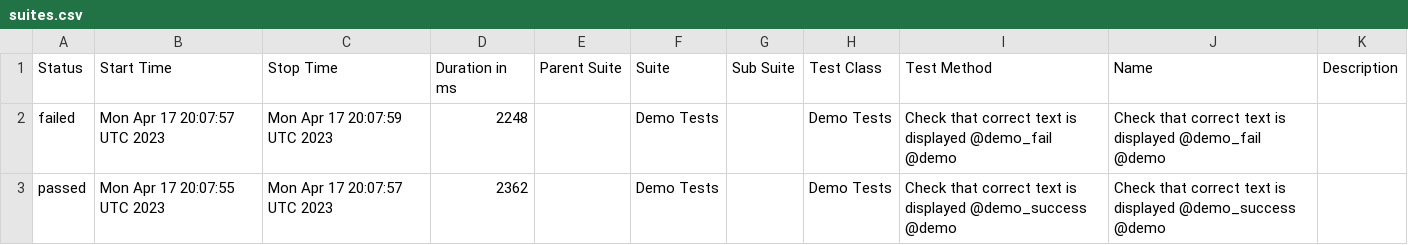
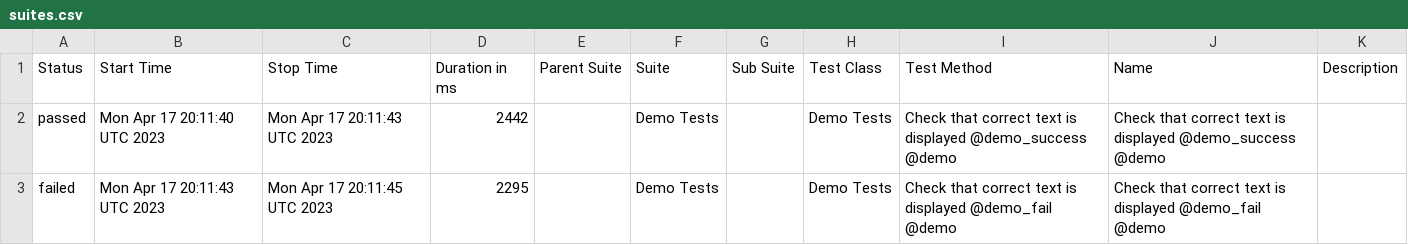
Before and after one commit to BJFS/BJFS.github.io, a CSV file: data/suites.csv, drawn as a sheet.

```diff
--- a/data/suites.csv
+++ b/data/suites.csv
@@ -1,3 +1,3 @@
 "Status","Start Time","Stop Time","Duration in ms","Parent Suite","Suite","Sub Suite","Test Class","Test Method","Name","Description"
-"failed","Mon Apr 17 20:07:57 UTC 2023","Mon Apr 17 20:07:59 UTC 2023","2248","","Demo Tests","","Demo Tests","Check that correct text is displayed @demo_fail @demo","Check that correct text is displayed @demo_fail @demo",""
-"passed","Mon Apr 17 20:07:55 UTC 2023","Mon Apr 17 20:07:57 UTC 2023","2362","","Demo Tests","","Demo Tests","Check that correct text is displayed @demo_success @demo","Check that correct text is displayed @demo_success @demo",""
+"passed","Mon Apr 17 20:11:40 UTC 2023","Mon Apr 17 20:11:43 UTC 2023","2442","","Demo Tests","","Demo Tests","Check that correct text is displayed @demo_success @demo","Check that correct text is displayed @demo_success @demo",""
+"failed","Mon Apr 17 20:11:43 UTC 2023","Mon Apr 17 20:11:45 UTC 2023","2295","","Demo Tests","","Demo Tests","Check that correct text is displayed @demo_fail @demo","Check that correct text is displayed @demo_fail @demo",""
```
Also changed, not shown: 43 other files.
